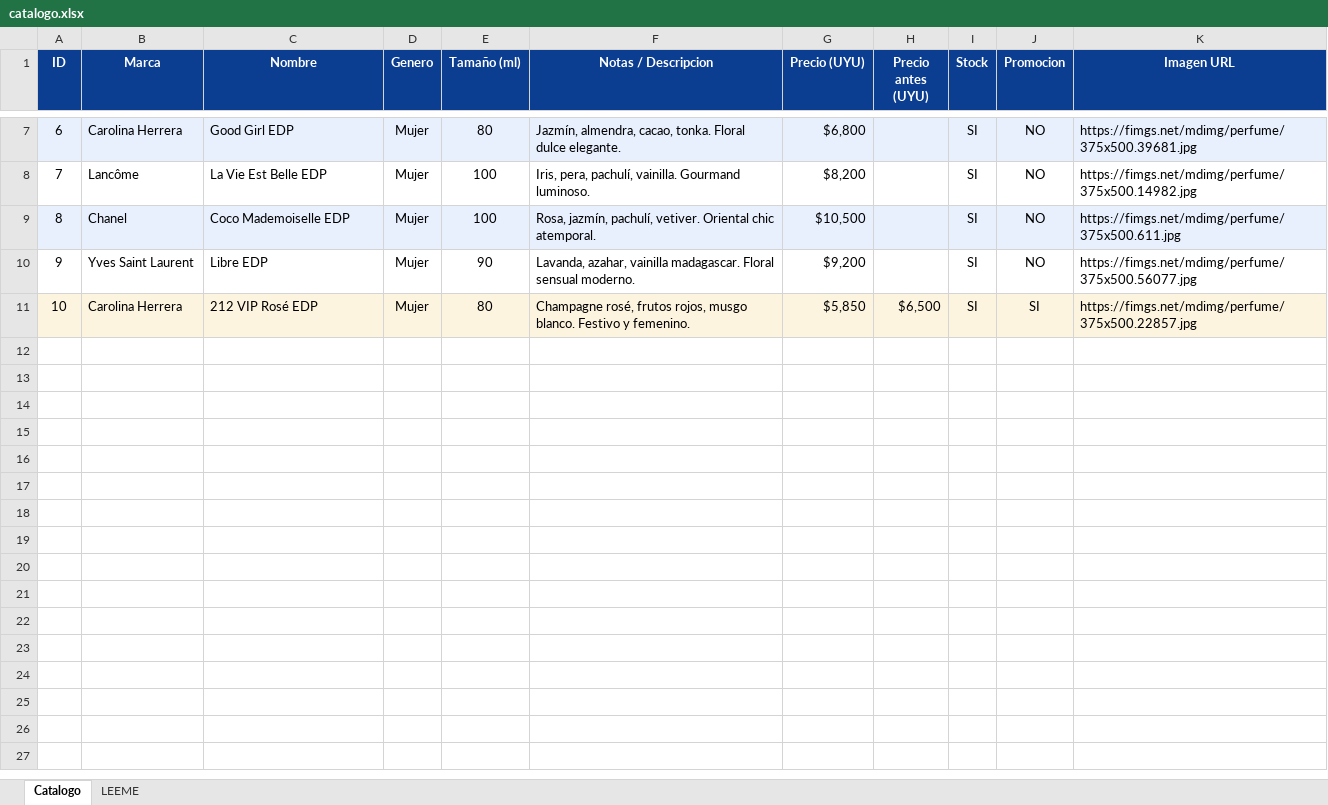
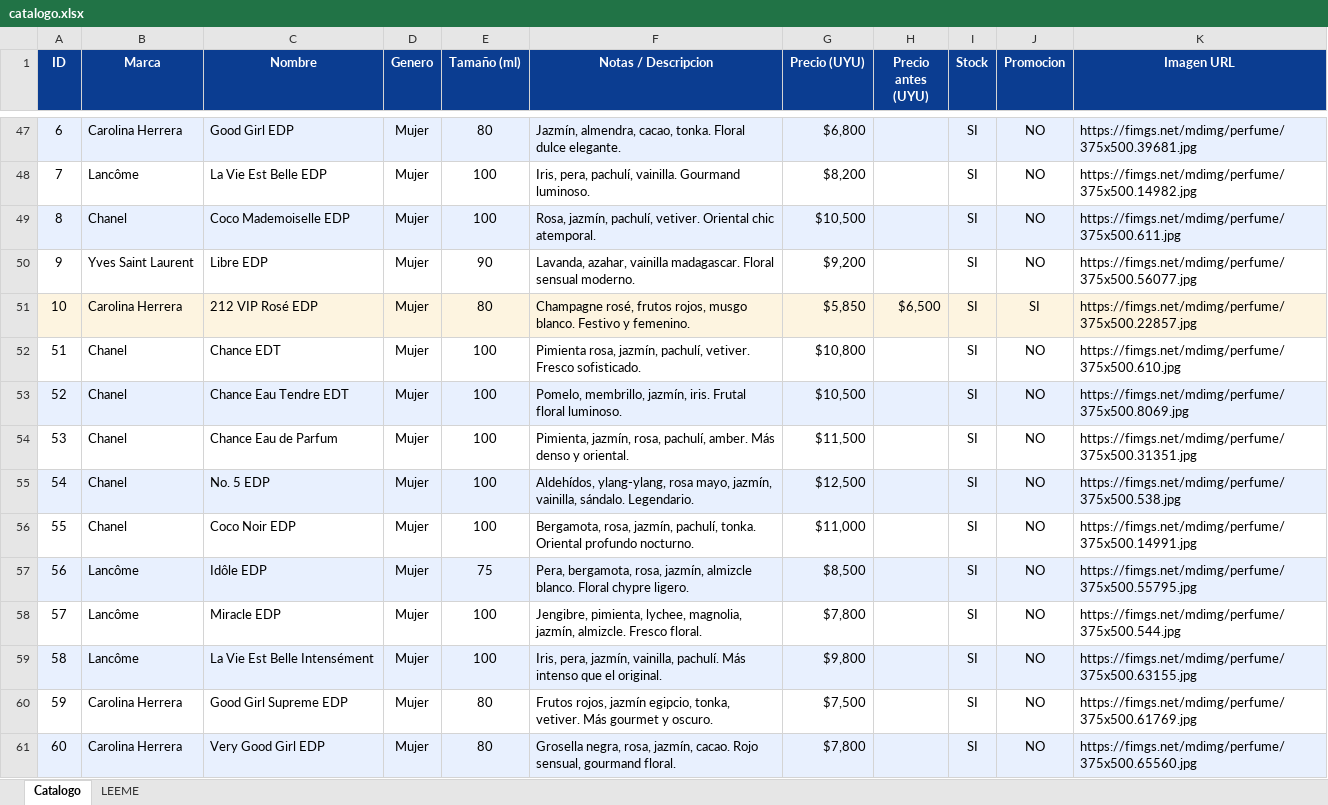
Before and after one commit to marcossuarezmkt-cpu/salvador-perfumeria, an Excel workbook: data/catalogo.xlsx, sheet Catalogo, drawn as a sheet; only a part is shown, gaps mark what is left out; values as stored, in another font and other column widths than the file's, no borders; the diff covers the shown part only; the diff names each change by its address in the sheet, - before the commit and + after, or states it on an @@ line.

Commit message:
Ampliar catálogo a 90 perfumes (10 iniciales + 80 marcas populares Farmashop)

```diff
--- a/data/catalogo.xlsx (sheet Catalogo)
+++ b/data/catalogo.xlsx (sheet Catalogo)
+row 52: 51 | Chanel | Chance EDT | Mujer | 100 | Pimienta rosa, jazmín, pachulí, vetiver. Fresco sofisticado. | $10,800 |  | SI | NO | https://fimgs.net/mdimg/perfume/375x500.610.jpg
+row 53: 52 | Chanel | Chance Eau Tendre EDT | Mujer | 100 | Pomelo, membrillo, jazmín, iris. Frutal floral luminoso. | $10,500 |  | SI | NO | https://fimgs.net/mdimg/perfume/375x500.8069.jpg
+row 54: 53 | Chanel | Chance Eau de Parfum | Mujer | 100 | Pimienta, jazmín, rosa, pachulí, amber. Más denso y oriental. | $11,500 |  | SI | NO | https://fimgs.net/mdimg/perfume/375x500.31351.jpg
+row 55: 54 | Chanel | No. 5 EDP | Mujer | 100 | Aldehídos, ylang-ylang, rosa mayo, jazmín, vainilla, sándalo. Legendario. | $12,500 |  | SI | NO | https://fimgs.net/mdimg/perfume/375x500.538.jpg
+row 56: 55 | Chanel | Coco Noir EDP | Mujer | 100 | Bergamota, rosa, jazmín, pachulí, tonka. Oriental profundo nocturno. | $11,000 |  | SI | NO | https://fimgs.net/mdimg/perfume/375x500.14991.jpg
+row 57: 56 | Lancôme | Idôle EDP | Mujer | 75 | Pera, bergamota, rosa, jazmín, almizcle blanco. Floral chypre ligero. | $8,500 |  | SI | NO | https://fimgs.net/mdimg/perfume/375x500.55795.jpg
+row 58: 57 | Lancôme | Miracle EDP | Mujer | 100 | Jengibre, pimienta, lychee, magnolia, jazmín, almizcle. Fresco floral. | $7,800 |  | SI | NO | https://fimgs.net/mdimg/perfume/375x500.544.jpg
+row 59: 58 | Lancôme | La Vie Est Belle Intensément | Mujer | 100 | Iris, pera, jazmín, vainilla, pachulí. Más intenso que el original. | $9,800 |  | SI | NO | https://fimgs.net/mdimg/perfume/375x500.63155.jpg
+row 60: 59 | Carolina Herrera | Good Girl Supreme EDP | Mujer | 80 | Frutos rojos, jazmín egipcio, tonka, vetiver. Más gourmet y oscuro. | $7,500 |  | SI | NO | https://fimgs.net/mdimg/perfume/375x500.61769.jpg
+row 61: 60 | Carolina Herrera | Very Good Girl EDP | Mujer | 80 | Grosella negra, rosa, jazmín, cacao. Rojo sensual, gourmand floral. | $7,800 |  | SI | NO | https://fimgs.net/mdimg/perfume/375x500.65560.jpg
```
Also changed, not shown: 70 added rows elsewhere in this sheet, sheet LEEME, 2 other files.
